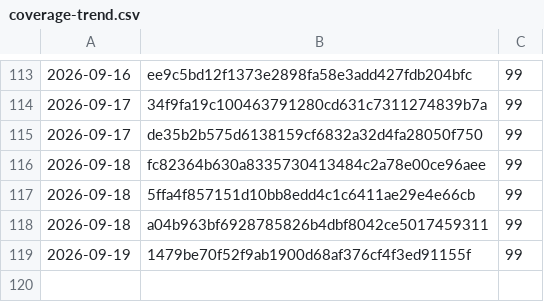
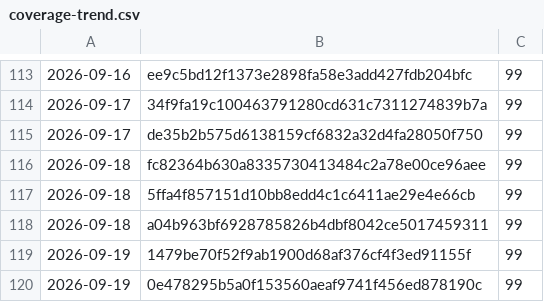
Before and after one commit to Danathar/atomic-image-builder, a CSV file: coverage-trend.csv, drawn as a sheet; only a part is shown, gaps mark what is left out.

```diff
--- a/coverage-trend.csv
+++ b/coverage-trend.csv
@@ -119 +119,2 @@
 2026-09-19,1479be70f52f9ab1900d68af376cf4f3ed91155f,99
+2026-09-19,0e478295b5a0f153560aeaf9741f456ed878190c,99
```
